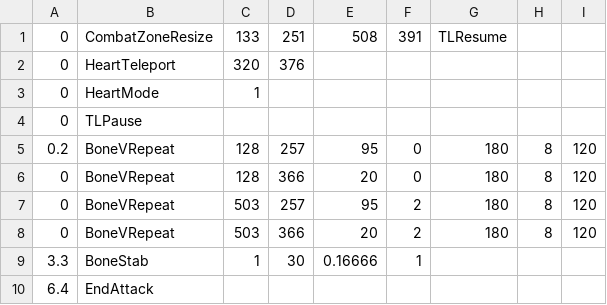
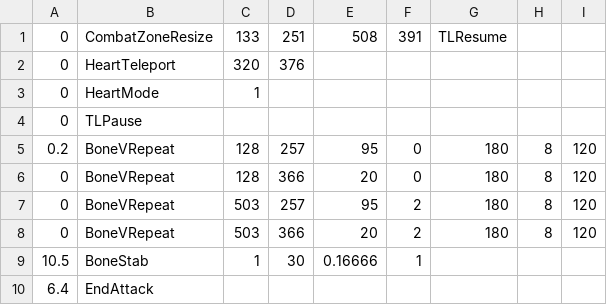
Before and after one commit to 07SharkTomato27/youtube-sans-fight-simu, a CSV file: sans_bonegap1.csv, drawn as a sheet.

Commit message:
Update sans_bonegap1.csv

```diff
--- a/sans_bonegap1.csv
+++ b/sans_bonegap1.csv
@@ -8,3 +8,3 @@
 0,BoneVRepeat,503,366,20,2,180,8,120
-3.3,BoneStab,1,30,0.16666,1,,,,
+10.5,BoneStab,1,30,0.16666,1,,,,
 6.4,EndAttack,,,,,,,
```
